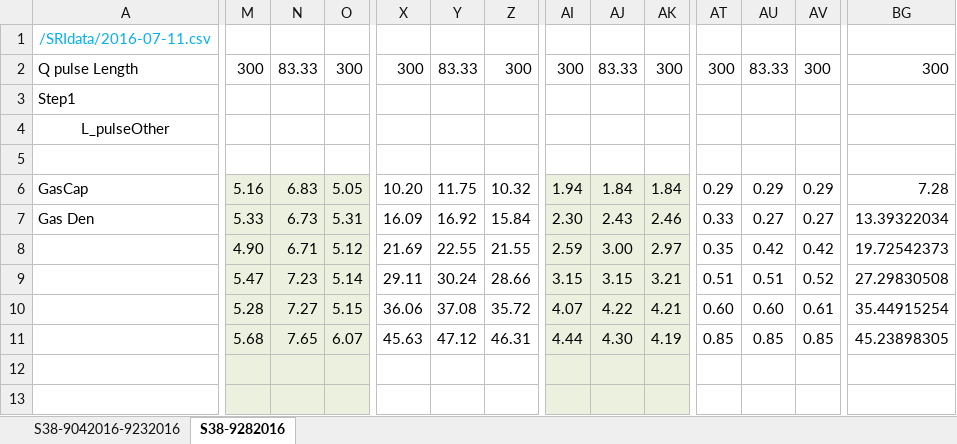
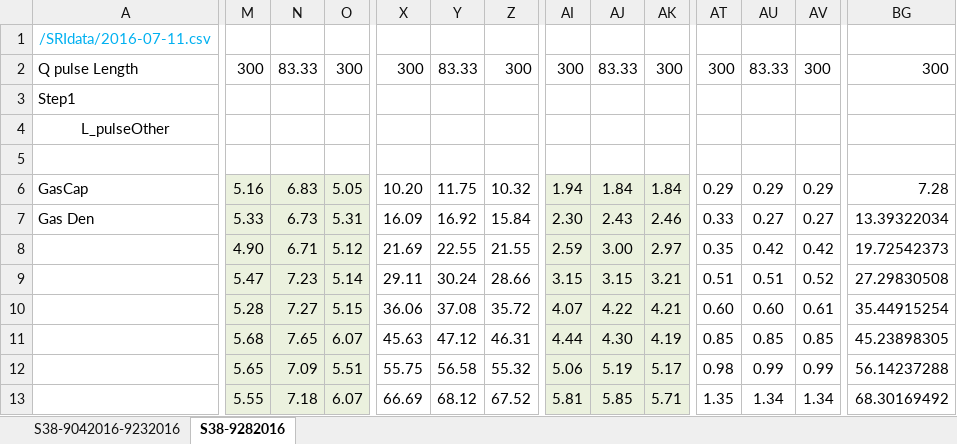
Before and after one commit to jliu4/BE, an Excel workbook: report/Conflat-LENR.xlsx, sheet S38-9282016, drawn as a sheet; only a part is shown, gaps mark what is left out; values as stored, in another font and other column widths than the file's, no borders; charts and pictures not drawn; the diff covers the shown part only; the diff names each change by its address in the sheet, - before the commit and + after, or states it on an @@ line.

```diff
--- a/report/Conflat-LENR.xlsx (sheet S38-9282016)
+++ b/report/Conflat-LENR.xlsx (sheet S38-9282016)
-M12: (empty)
+M12: 5.65
-N12: (empty)
+N12: 7.09
-O12: (empty)
+O12: 5.51
-X12: (empty)
+X12: 55.75
-Y12: (empty)
+Y12: 56.58
-Z12: (empty)
+Z12: 55.32
-AI12: (empty)
+AI12: 5.06
-AJ12: (empty)
+AJ12: 5.19
-AK12: (empty)
+AK12: 5.17
-AT12: (empty)
+AT12: 0.98
-AU12: (empty)
+AU12: 0.99
-AV12: (empty)
+AV12: 0.99
-BG12: (empty)
+BG12: 56.14237288
-M13: (empty)
+M13: 5.55
-N13: (empty)
+N13: 7.18
-O13: (empty)
+O13: 6.07
-X13: (empty)
+X13: 66.69
-Y13: (empty)
+Y13: 68.12
-Z13: (empty)
+Z13: 67.52
-AI13: (empty)
+AI13: 5.81
-AJ13: (empty)
+AJ13: 5.85
-AK13: (empty)
+AK13: 5.71
-AT13: (empty)
+AT13: 1.35
-AU13: (empty)
+AU13: 1.34
-AV13: (empty)
+AV13: 1.34
-BG13: (empty)
+BG13: 68.30169492
```
Also changed, not shown: 18 added rows, 195 edited cells and cell formats elsewhere in this sheet, charts or pictures, 5 other files.
